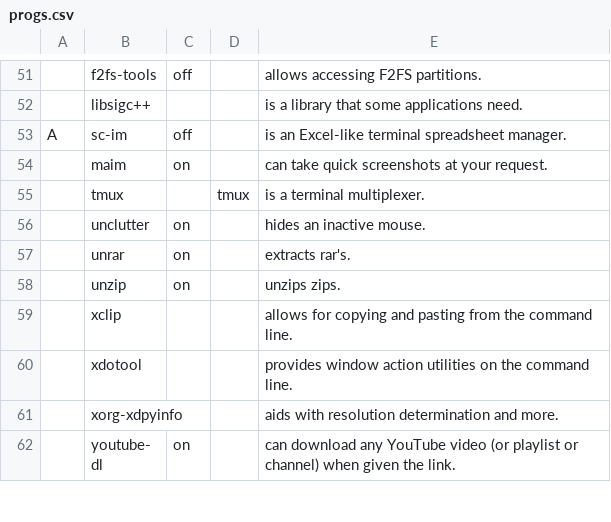
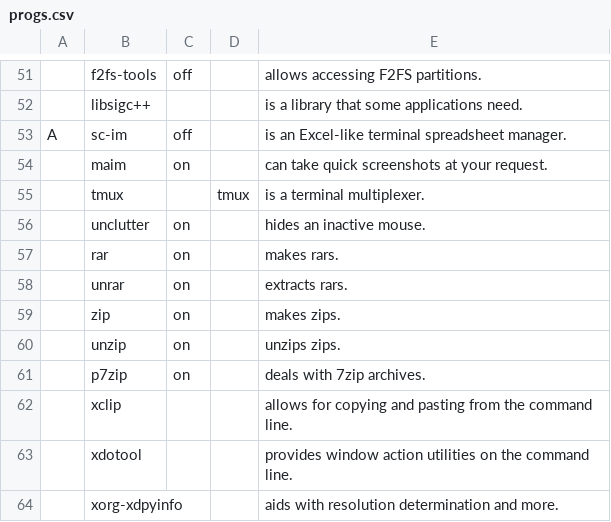
Before and after one commit to nicholastay/dotfiles, a CSV file: progs.csv, drawn as a sheet; only a part is shown, gaps mark what is left out; the shorter side is filled out with more unchanged rows.

Commit message:
Add additional archive utils to progs

```diff
--- a/progs.csv
+++ b/progs.csv
@@ -56,4 +56,7 @@ A,sc-im,off,,is an Excel-like terminal spreadsheet manager.,
 ,unclutter,on,,hides an inactive mouse.,
-,unrar,on,,extracts rar's.,
+,rar,on,,makes rars.,
+,unrar,on,,extracts rars.,
+,zip,on,,makes zips.,
 ,unzip,on,,unzips zips.,
+,p7zip,on,,deals with 7zip archives.,
 ,xclip,,,allows for copying and pasting from the command line.,
```
